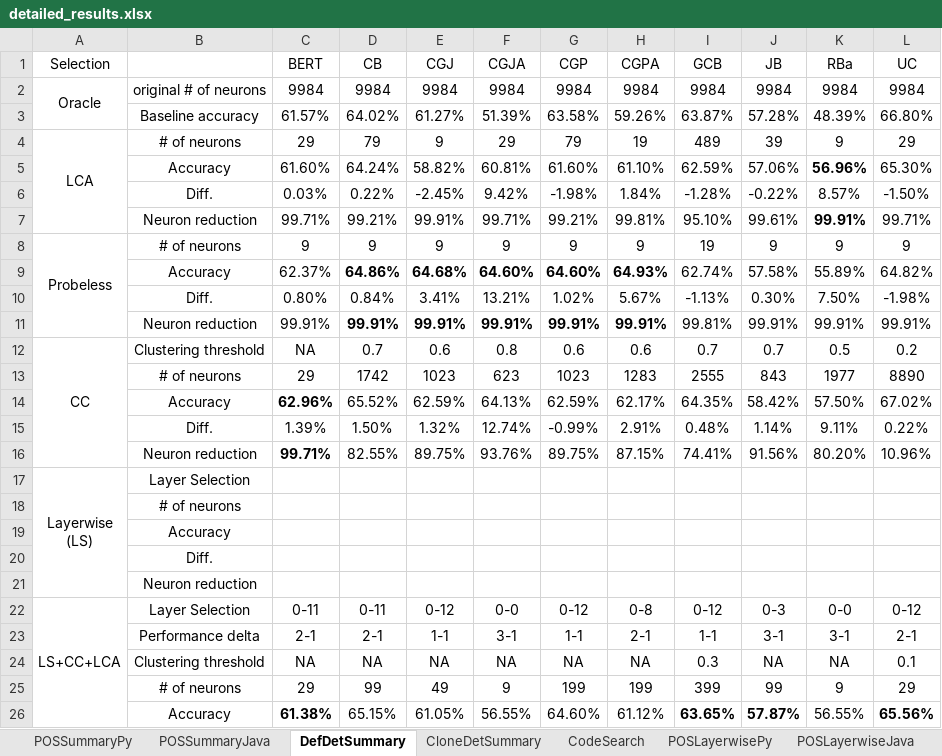
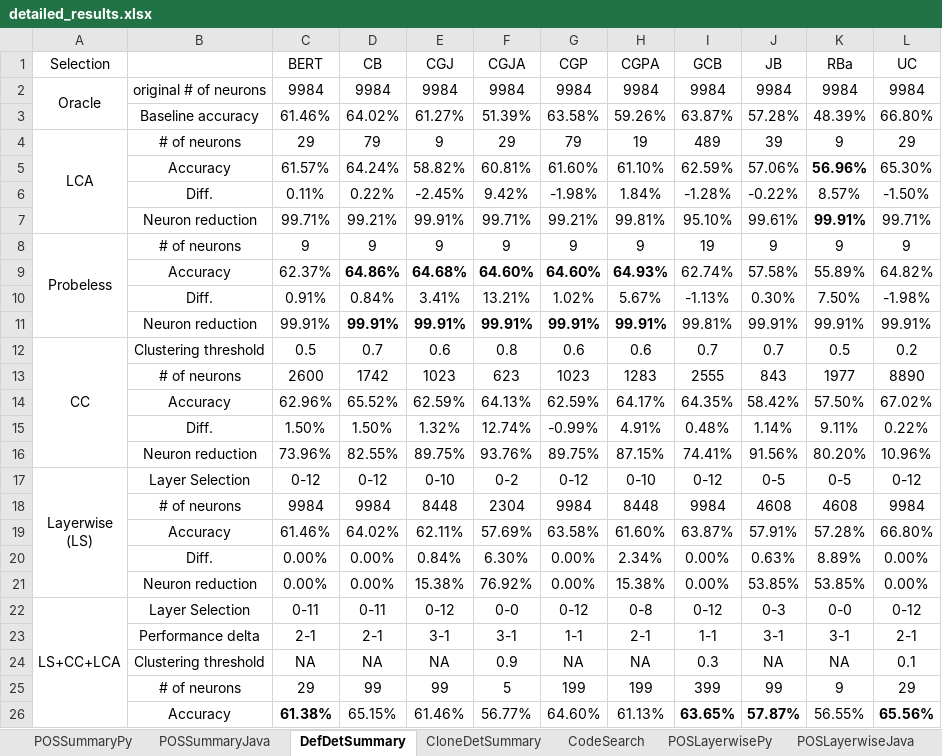
Before and after one commit to Superhzf/interpretability-of-source-code-transformers, an Excel workbook: POS Code/Experiments/attachments/detailed_results.xlsx, sheet DefDetSummary, drawn as a sheet; only a part is shown; values as stored, in another font and other column widths than the file's, no borders; removed rows and columns are numbered as before the commit, all else as after; ↵ is a line break in a cell; the diff covers the shown part only; the diff names each change by its address in the sheet, - before the commit and + after, or states it on an @@ line.

Commit message:
type: save the excel report

```diff
--- a/POS Code/Experiments/attachments/detailed_results.xlsx (sheet DefDetSummary)
+++ b/POS Code/Experiments/attachments/detailed_results.xlsx (sheet DefDetSummary)
-C3 (BERT): 61.57%
+C3 (BERT): 61.46%
-C5 (BERT): 61.60%
+C5 (BERT): 61.57%
-C6 (BERT): 0.03%
+C6 (BERT): 0.11%
-C10 (BERT): 0.80%
+C10 (BERT): 0.91%
-C12 (BERT): NA
+C12 (BERT): 0.5
-C13 (BERT): 29
+C13 (BERT): 2600
-C14 bold: on
+C14 bold: off
-H14 (CGPA): 62.17%
+H14 (CGPA): 64.17%
-C15 (BERT): 1.39%
+C15 (BERT): 1.50%
-H15 (CGPA): 2.91%
+H15 (CGPA): 4.91%
-C16 (BERT): 99.71%
+C16 (BERT): 73.96%
-C16 bold: on
+C16 bold: off
-row 17: Layerwise ↵ (LS) | Layer Selection
-row 18:  | # of neurons
-row 19:  | Accuracy
-row 20:  | Diff.
-row 21:  | Neuron reduction
+row 17: Layerwise ↵ (LS) | Layer Selection | 0-12 | 0-12 | 0-10 | 0-2 | 0-12 | 0-10 | 0-12 | 0-5 | 0-5 | 0-12
+row 18:  | # of neurons | 9984 | 9984 | 8448 | 2304 | 9984 | 8448 | 9984 | 4608 | 4608 | 9984
+row 19:  | Accuracy | 61.46% | 64.02% | 62.11% | 57.69% | 63.58% | 61.60% | 63.87% | 57.91% | 57.28% | 66.80%
+row 20:  | Diff. | 0.00% | 0.00% | 0.84% | 6.30% | 0.00% | 2.34% | 0.00% | 0.63% | 8.89% | 0.00%
+row 21:  | Neuron reduction | 0.00% | 0.00% | 15.38% | 76.92% | 0.00% | 15.38% | 0.00% | 53.85% | 53.85% | 0.00%
-E23 (CGJ): 1-1
+E23 (CGJ): 3-1
-F24 (CGJA): NA
+F24 (CGJA): 0.9
-E25 (CGJ): 49
+E25 (CGJ): 99
-F25 (CGJA): 9
+F25 (CGJA): 5
-E26 (CGJ): 61.05%
+E26 (CGJ): 61.46%
-F26 (CGJA): 56.55%
+F26 (CGJA): 56.77%
-H26 (CGPA): 61.12%
+H26 (CGPA): 61.13%
```
Also changed, not shown: 6 edited cells elsewhere in this sheet.
